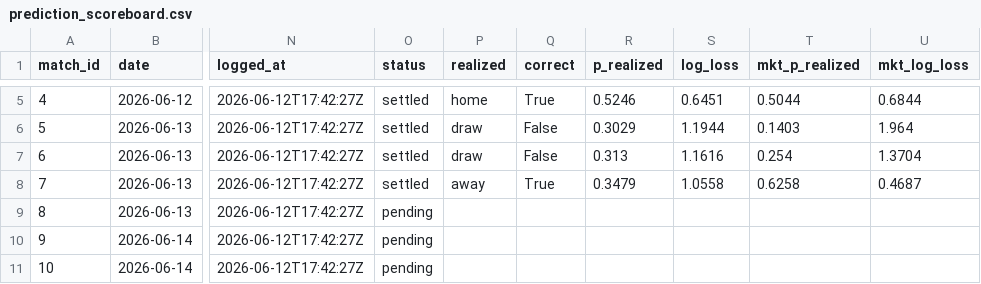
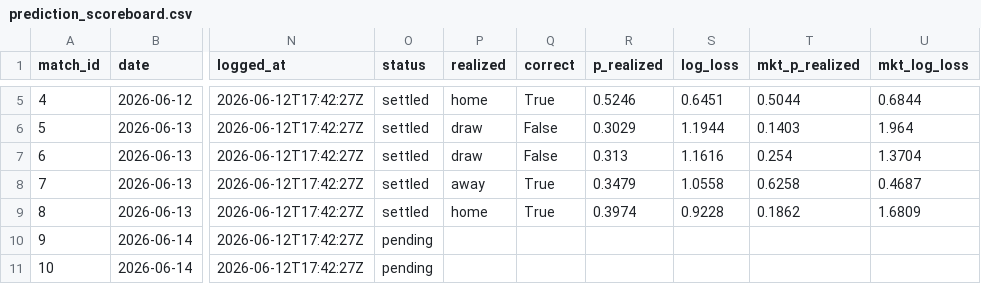
Before and after one commit to AndSoItRises/World-Cup-2026-, a CSV file: data/processed/prediction_scoreboard.csv, drawn as a sheet; only a part is shown, gaps mark what is left out; the diff names each change by its address in the sheet, - before the commit and + after, or states it on an @@ line.

Commit message:
auto(results+picks): refresh 2026-06-14 02:00

```diff
--- a/data/processed/prediction_scoreboard.csv
+++ b/data/processed/prediction_scoreboard.csv
-O9 (status): pending
+O9 (status): settled
-P9 (realized): (empty)
+P9 (realized): home
-Q9 (correct): (empty)
+Q9 (correct): True
-R9 (p_realized): (empty)
+R9 (p_realized): 0.3974
-S9 (log_loss): (empty)
+S9 (log_loss): 0.9228
-T9 (mkt_p_realized): (empty)
+T9 (mkt_p_realized): 0.1862
-U9 (mkt_log_loss): (empty)
+U9 (mkt_log_loss): 1.6809
```
Also changed, not shown: data/processed/desk_calls.csv, data/processed/tournament_probs_live.csv, 2 other files.
